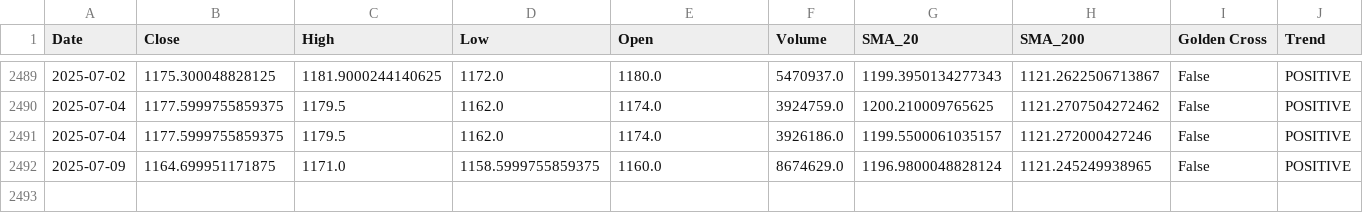
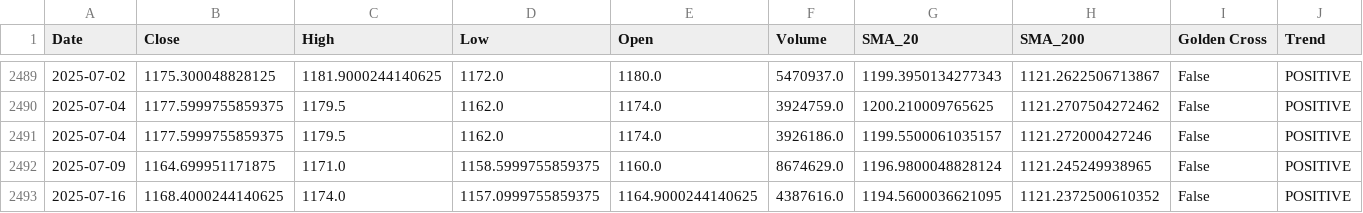
Before and after one commit to sohamdeshpande/nifty-analysis, a CSV file: data/AXISBANK.NS.csv, drawn as a sheet; only a part is shown, gaps mark what is left out; rows hold the shown columns only; the diff names each change by its address in the sheet, - before the commit and + after, or states it on an @@ line.

```diff
--- a/data/AXISBANK.NS.csv
+++ b/data/AXISBANK.NS.csv
+row 2493: 2025-07-16 | 1168.4000244140625 | 1174.0 | 1157.0999755859375 | 1164.9000244140625 | 4387616.0 | 1194.5600036621095 | 1121.2372500610352 | False | POSITIVE
```
Also changed, not shown: data/BAJAJFINSV.NS.csv, data/BPCL.NS.csv, 47 other files.
